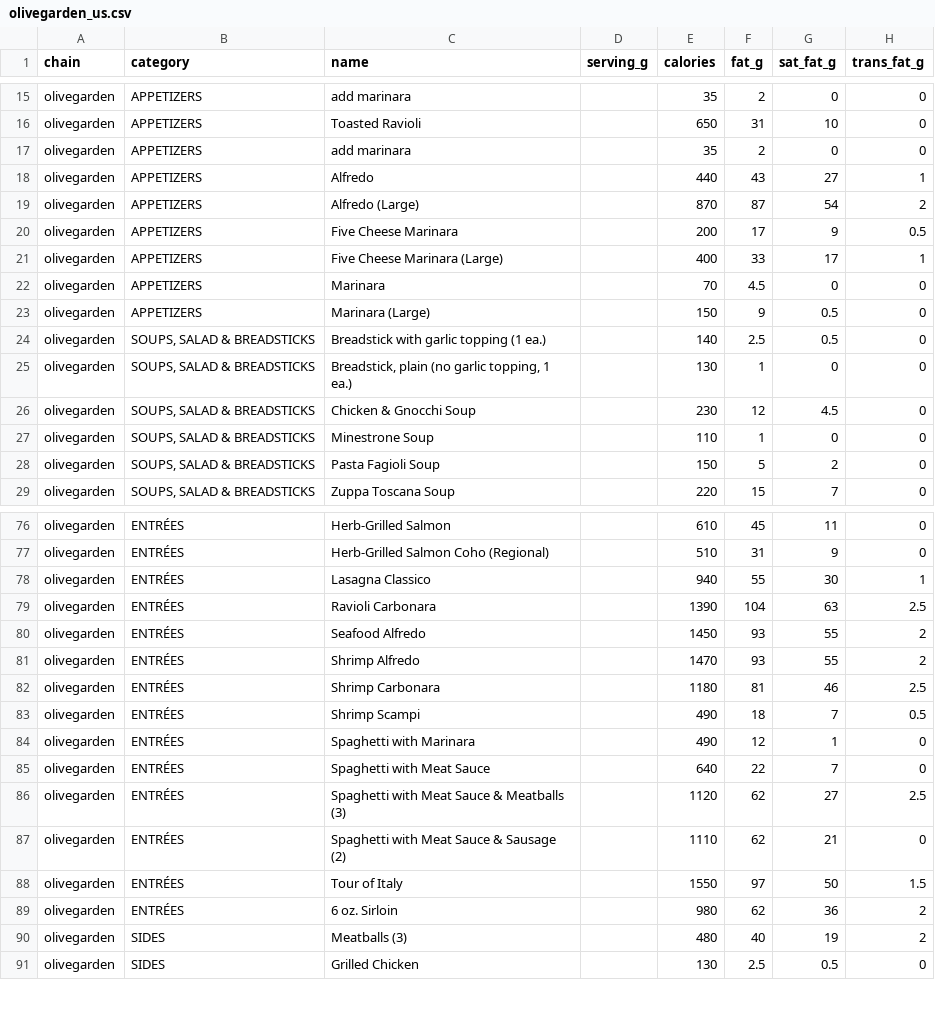
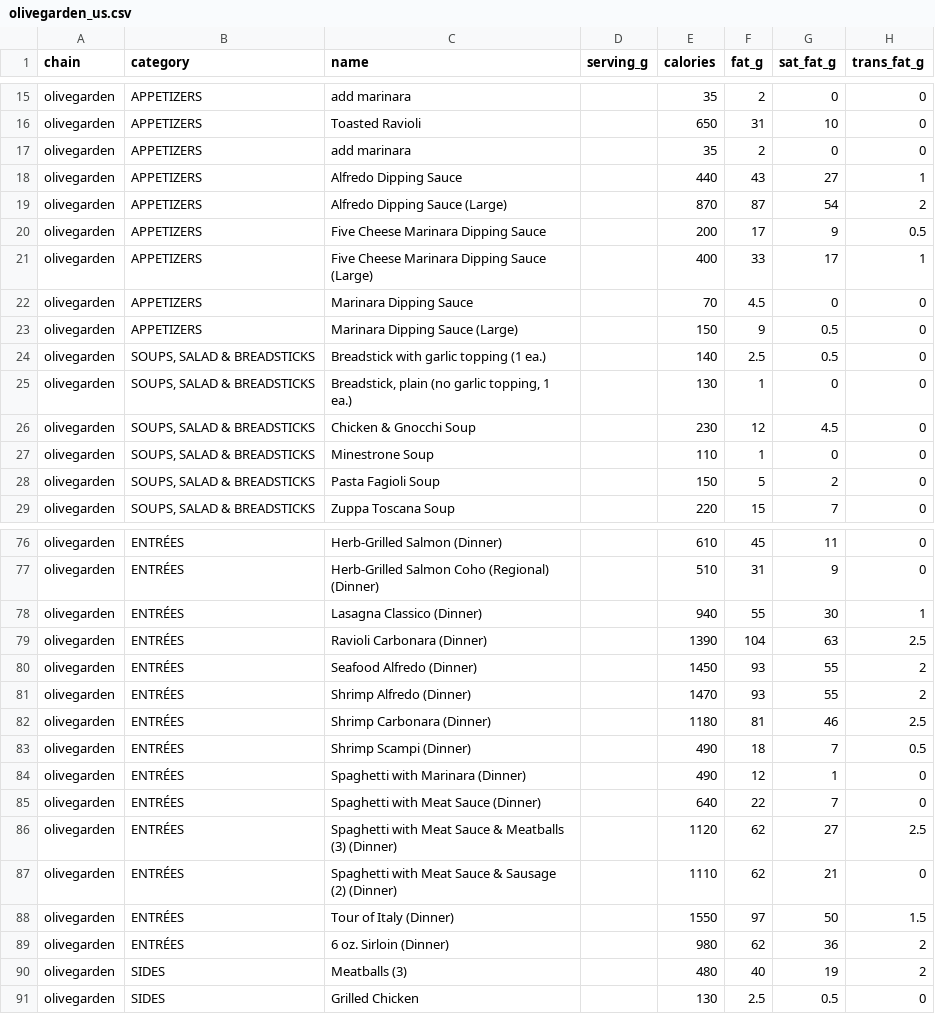
Before and after one commit to Yourjimbff/restaurant-nutrition-us, a CSV file: restaurants/olivegarden_us.csv, drawn as a sheet; only a part is shown, gaps mark what is left out; the diff covers the shown part only; the diff names each change by its address in the sheet, - before the commit and + after, or states it on an @@ line.

Commit message:
Name Olive Garden portions and dips, restore El Pollo Loco drink names, add P.F. Chang's.

```diff
--- a/restaurants/olivegarden_us.csv
+++ b/restaurants/olivegarden_us.csv
-C18 (name): Alfredo
+C18 (name): Alfredo Dipping Sauce
-C19 (name): Alfredo (Large)
+C19 (name): Alfredo Dipping Sauce (Large)
-C20 (name): Five Cheese Marinara
+C20 (name): Five Cheese Marinara Dipping Sauce
-C21 (name): Five Cheese Marinara (Large)
+C21 (name): Five Cheese Marinara Dipping Sauce (Large)
-C22 (name): Marinara
+C22 (name): Marinara Dipping Sauce
-C23 (name): Marinara (Large)
+C23 (name): Marinara Dipping Sauce (Large)
-C76 (name): Herb-Grilled Salmon
+C76 (name): Herb-Grilled Salmon (Dinner)
-C77 (name): Herb-Grilled Salmon Coho (Regional)
+C77 (name): Herb-Grilled Salmon Coho (Regional) (Dinner)
-C78 (name): Lasagna Classico
+C78 (name): Lasagna Classico (Dinner)
-C79 (name): Ravioli Carbonara
+C79 (name): Ravioli Carbonara (Dinner)
-C80 (name): Seafood Alfredo
+C80 (name): Seafood Alfredo (Dinner)
-C81 (name): Shrimp Alfredo
+C81 (name): Shrimp Alfredo (Dinner)
-C82 (name): Shrimp Carbonara
+C82 (name): Shrimp Carbonara (Dinner)
-C83 (name): Shrimp Scampi
+C83 (name): Shrimp Scampi (Dinner)
-C84 (name): Spaghetti with Marinara
+C84 (name): Spaghetti with Marinara (Dinner)
-C85 (name): Spaghetti with Meat Sauce
+C85 (name): Spaghetti with Meat Sauce (Dinner)
-C86 (name): …Meatballs (3)
+C86 (name): …Meatballs (3) (Dinner)
-C87 (name): Spaghetti with Meat Sauce & Sausage (2)
+C87 (name): Spaghetti with Meat Sauce & Sausage (2) (Dinner)
-C88 (name): Tour of Italy
+C88 (name): Tour of Italy (Dinner)
-C89 (name): 6 oz. Sirloin
+C89 (name): 6 oz. Sirloin (Dinner)
```
Also changed, not shown: 31 edited cells elsewhere in this file, restaurants/elpolloloco_us.csv, 1 other file.
